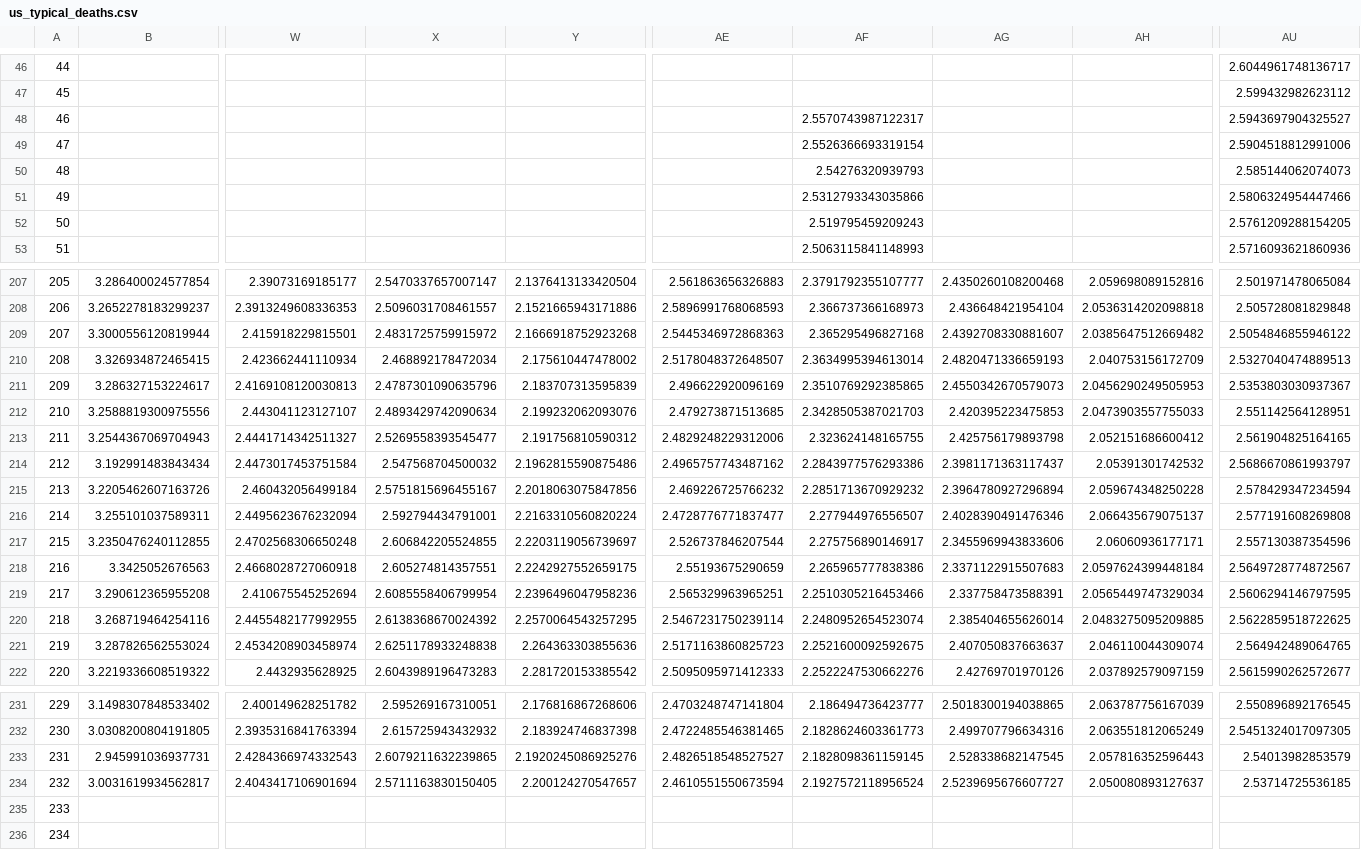
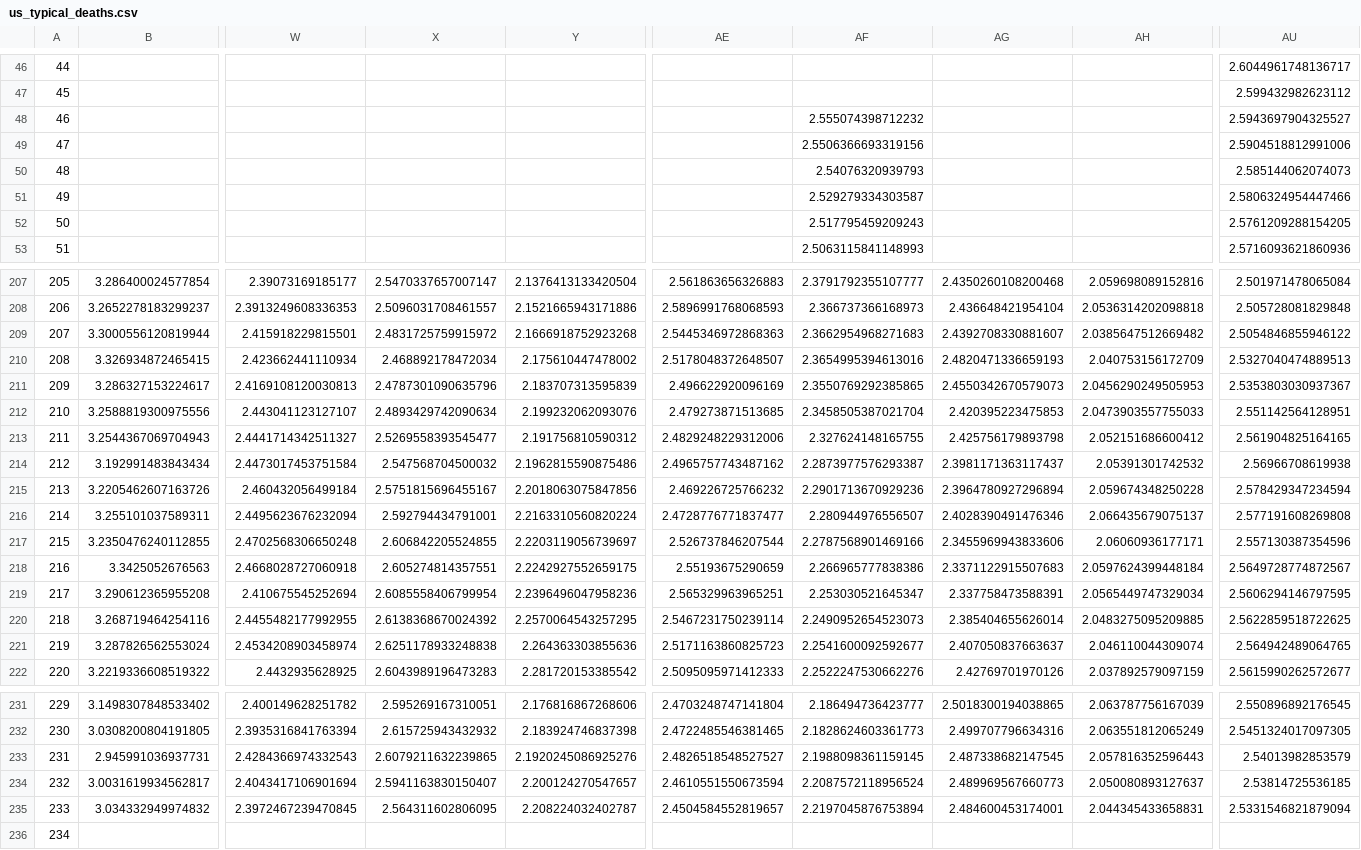
Before and after one commit to astroadams/covid, a CSV file: us_typical_deaths.csv, drawn as a sheet; only a part is shown, gaps mark what is left out; removed rows and columns are numbered as before the commit, all else as after; rows hold the shown columns only; the diff covers the shown part only; the diff names each change by its address in the sheet, - before the commit and + after, or states it on an @@ line.

Commit message:
update data

```diff
--- a/us_typical_deaths.csv
+++ b/us_typical_deaths.csv
-AF48: 2.5570743987122317
+AF48: 2.555074398712232
-AF49: 2.5526366693319154
+AF49: 2.5506366693319156
-AF50: 2.54276320939793
+AF50: 2.54076320939793
-AF51: 2.5312793343035866
+AF51: 2.529279334303587
-AF52: 2.519795459209243
+AF52: 2.517795459209243
-AF209: 2.365295496827168
+AF209: 2.3662954968271683
-AF210: 2.3634995394613014
+AF210: 2.3654995394613016
-AF211: 2.3510769292385865
+AF211: 2.3550769292385865
-AF212: 2.3428505387021703
+AF212: 2.3458505387021704
-AF213: 2.323624148165755
+AF213: 2.327624148165755
-AF214: 2.2843977576293386
+AF214: 2.2873977576293387
-AU214: 2.5686670861993797
+AU214: 2.56966708619938
-AF215: 2.2851713670929232
+AF215: 2.2901713670929236
-AF216: 2.277944976556507
+AF216: 2.280944976556507
-AF217: 2.275756890146917
+AF217: 2.2787568901469166
-AF218: 2.265965777838386
+AF218: 2.266965777838386
-AF219: 2.2510305216453466
+AF219: 2.253030521645347
-AF220: 2.2480952654523074
+AF220: 2.2490952654523073
-AF221: 2.2521600092592675
+AF221: 2.2541600092592677
-AF233: 2.1828098361159145
+AF233: 2.1988098361159145
-AG233: 2.528338682147545
+AG233: 2.487338682147545
-X234: 2.5711163830150405
+X234: 2.5941163830150407
-AF234: 2.1927572118956524
+AF234: 2.2087572118956524
-AG234: 2.5239695676607727
+AG234: 2.489969567660773
-AU234: 2.53714725536185
+AU234: 2.53814725536185
-row 235: 233
+row 235: 233 | 3.034332949974832 | 2.3972467239470845 | 2.564311602806095 | 2.208224032402787 | 2.4504584552819657 | 2.2197045876753894 | 2.484600453174001 | 2.044345433658831 | 2.5331546821879094
```
Also changed, not shown: 45 edited cells elsewhere in this file, 1 other file.
